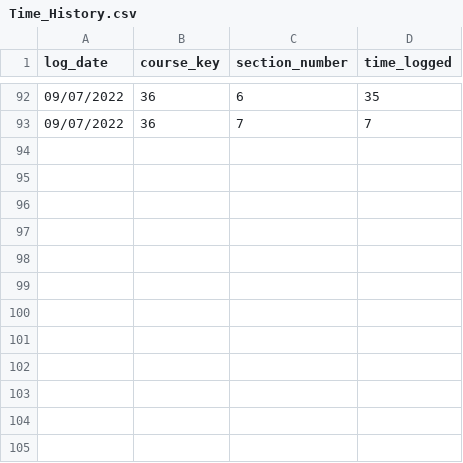
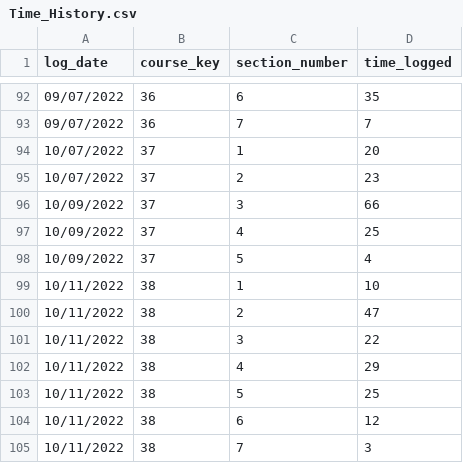
Before and after one commit to nrsperes/bi-projects, a CSV file: Courses-Intelligence/Tables/Time_History.csv, drawn as a sheet; only a part is shown, gaps mark what is left out.

```diff
--- a/Courses-Intelligence/Tables/Time_History.csv
+++ b/Courses-Intelligence/Tables/Time_History.csv
@@ -93 +93,13 @@ log_date,course_key,section_number,time_logged
 09/07/2022,36,7,7
+10/07/2022,37,1,20
+10/07/2022,37,2,23
+10/09/2022,37,3,66
+10/09/2022,37,4,25
+10/09/2022,37,5,4
+10/11/2022,38,1,10
+10/11/2022,38,2,47
+10/11/2022,38,3,22
+10/11/2022,38,4,29
+10/11/2022,38,5,25
+10/11/2022,38,6,12
+10/11/2022,38,7,3
```
Also changed, not shown: Courses-Intelligence/Tables/Course_List.csv, Courses-Intelligence/Tables/Section_List.csv, 3 other files.
